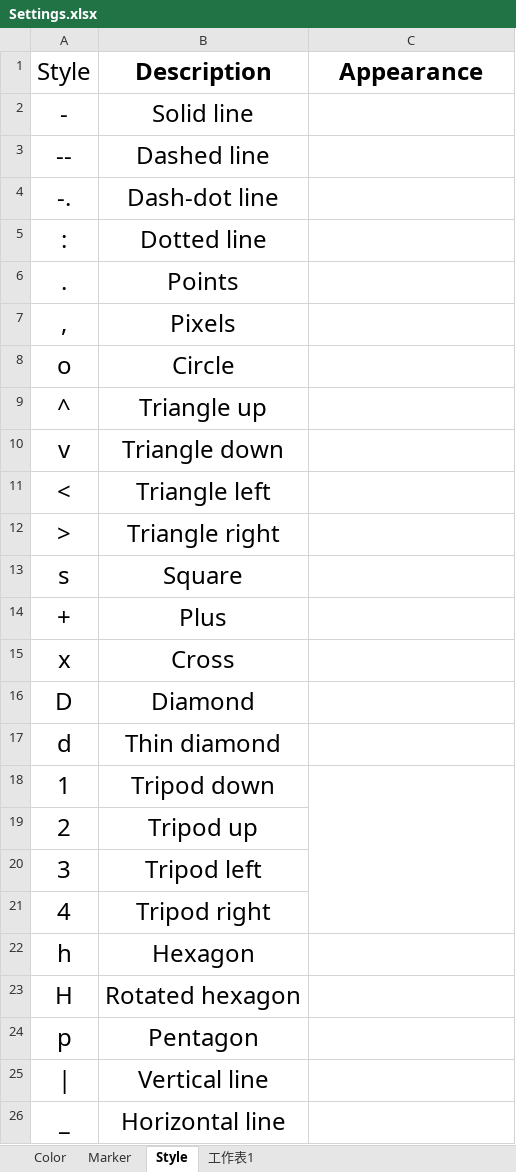
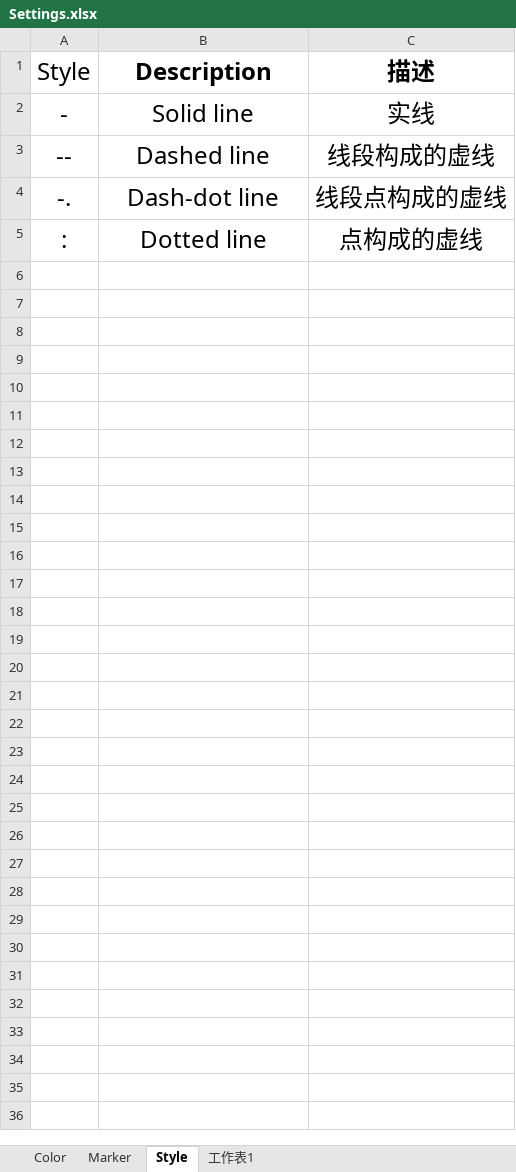
Before and after one commit to GeoPyTool/GeoPyTool, an Excel workbook: DataFileSamples/Settings.xlsx, sheet Style, drawn as a sheet; values as stored, in another font and other column widths than the file's, no borders; charts and pictures not drawn; the diff names each change by its address in the sheet, - before the commit and + after, or states it on an @@ line.

```diff
--- a/DataFileSamples/Settings.xlsx (sheet Style)
+++ b/DataFileSamples/Settings.xlsx (sheet Style)
-C1: Appearance
+C1: 描述
-C2 (描述): (empty)
+C2 (描述): 实线
-C3 (描述): (empty)
+C3 (描述): 线段构成的虚线
-C4 (描述): (empty)
+C4 (描述): 线段点构成的虚线
-C5 (描述): (empty)
+C5 (描述): 点构成的虚线
-row 6: . | Points
-row 7: , | Pixels
-row 8: o | Circle
-row 9: ^ | Triangle up
-row 10: v | Triangle down
-row 11: < | Triangle left
-row 12: > | Triangle right
-row 13: s | Square
-row 14: + | Plus
-row 15: x | Cross
-row 16: D | Diamond
-row 17: d | Thin diamond
-row 18: 1 | Tripod down
-row 19: 2 | Tripod up
-row 20: 3 | Tripod left
-row 21: 4 | Tripod right
-row 22: h | Hexagon
-row 23: H | Rotated hexagon
-row 24: p | Pentagon
-row 25: | | Vertical line
-row 26: _ | Horizontal line
```
Also changed, not shown: sheet Marker, sheet Color, charts or pictures, DataFileSamples/TAS REE Trace Pearce Harker CIPW/Testing Data With Blanks.xlsx, 3 other files.
